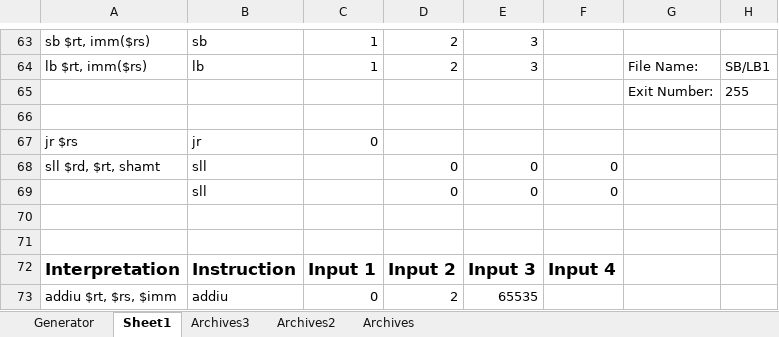
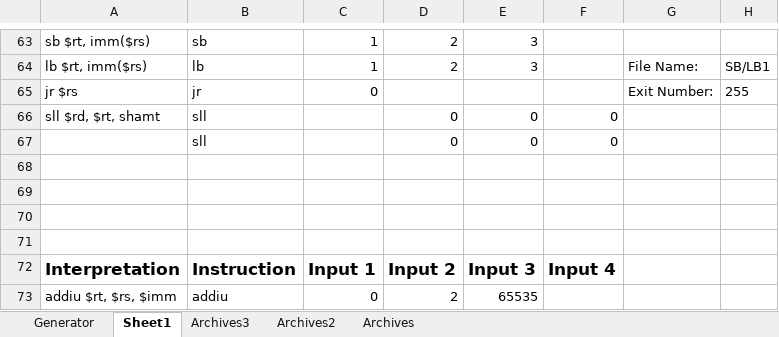
Before and after one commit to marcus-neo/mjnwlc, an Excel workbook: Code Generator.xlsm, sheet Sheet1, drawn as a sheet; only a part is shown, gaps mark what is left out; values as stored, in another font and other column widths than the file's, no borders; removed rows and columns are numbered as before the commit, all else as after; the diff names each change by its address in the sheet, - before the commit and + after, or states it on an @@ line.

```diff
--- a/Code Generator.xlsm (sheet Sheet1)
+++ b/Code Generator.xlsm (sheet Sheet1)
-row 65:  |  |  |  |  |  | Exit Number: | 255
-row 66: (empty)
-G65: (empty)
+G65: Exit Number:
-H65: (empty)
+H65: 255
+row 68: (empty)
+row 69: (empty)
```
Also changed, not shown: sheet Generator, 3 other files.
